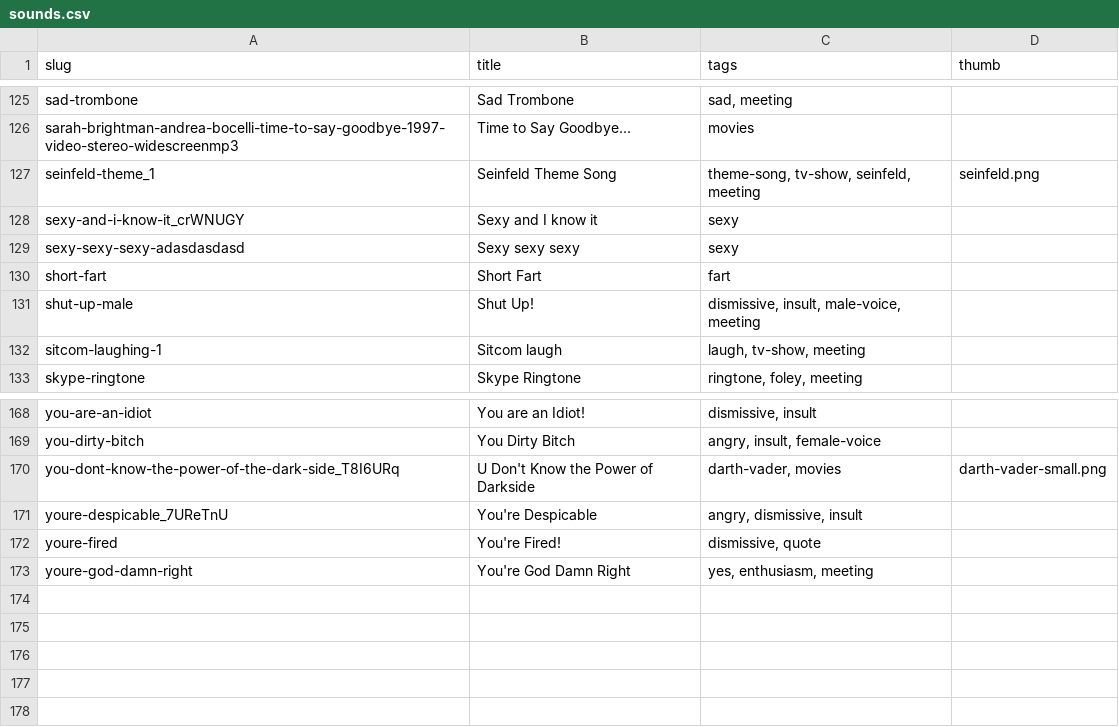
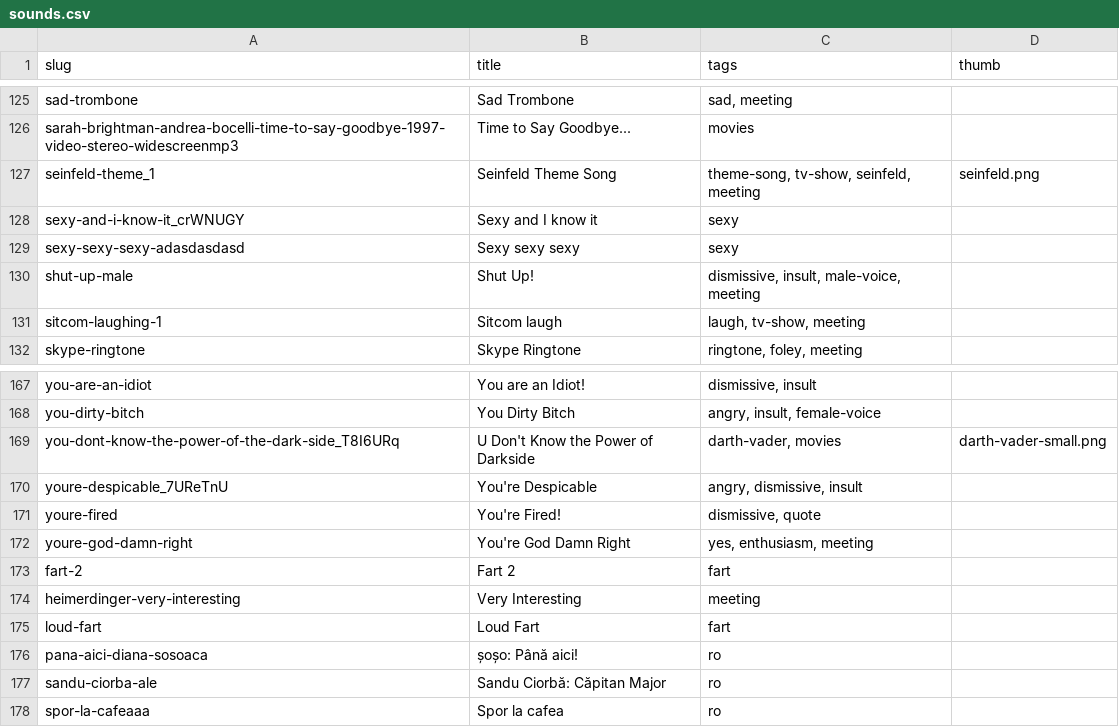
Before and after one commit to pax/pax.github.io, a CSV file: b01ng/audio/sounds.csv, drawn as a sheet; only a part is shown, gaps mark what is left out; removed rows and columns are numbered as before the commit, all else as after; the diff names each change by its address in the sheet, - before the commit and + after, or states it on an @@ line.

Commit message:
updated sounds

```diff
--- a/b01ng/audio/sounds.csv
+++ b/b01ng/audio/sounds.csv
-row 130: short-fart | Short Fart | fart
+row 173: fart-2 | Fart 2 | fart
+row 174: heimerdinger-very-interesting | Very Interesting | meeting
+row 175: loud-fart | Loud Fart | fart
+row 176: pana-aici-diana-sosoaca | șoșo: Până aici! | ro
+row 177: sandu-ciorba-ale | Sandu Ciorbă: Căpitan Major | ro
+row 178: spor-la-cafeaaa | Spor la cafea | ro
```
Also changed, not shown: 12 other files.
